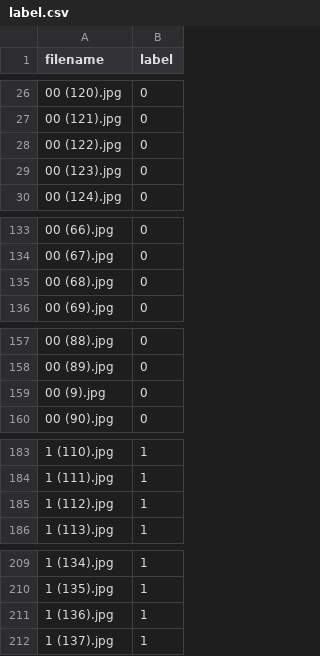
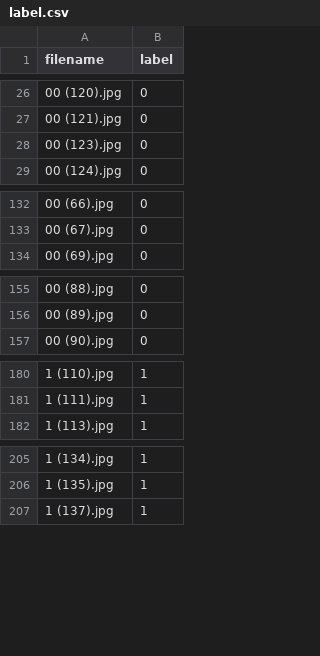
Before and after one commit to NikitaLozinsky/DR, a CSV file: dataset/label.csv, drawn as a sheet; only a part is shown, gaps mark what is left out; the diff covers the shown part only; the diff names each change by its address in the sheet, - before the commit and + after, or states it on an @@ line.

```diff
--- a/dataset/label.csv
+++ b/dataset/label.csv
-row 28: 00 (122).jpg | 0
-row 135: 00 (68).jpg | 0
-row 159: 00 (9).jpg | 0
-row 185: 1 (112).jpg | 1
-row 211: 1 (136).jpg | 1
```
Also changed, not shown: 1 removed row elsewhere in this file, dataset/X_test_enhanced.csv, dataset/X_train_enhanced.csv, 21 other files.
